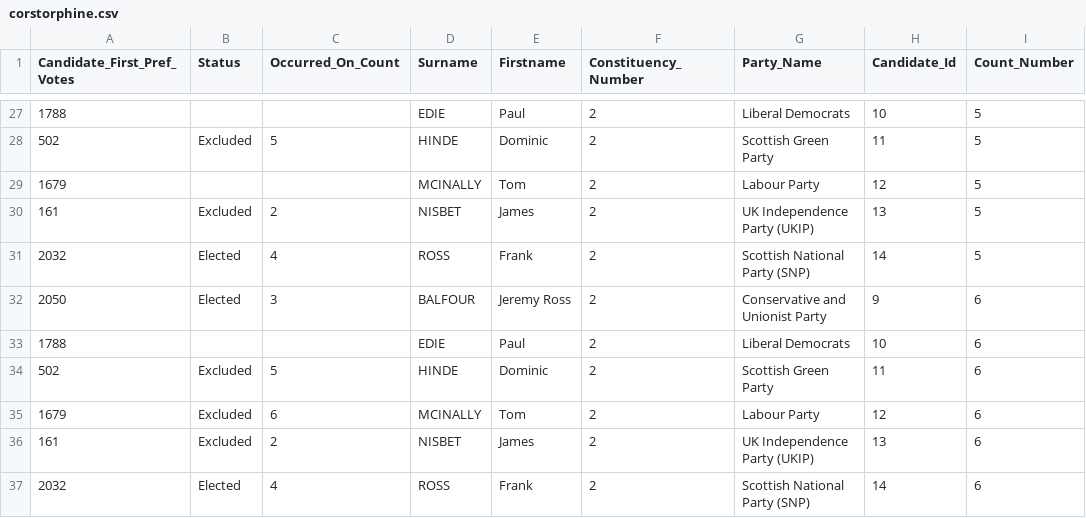
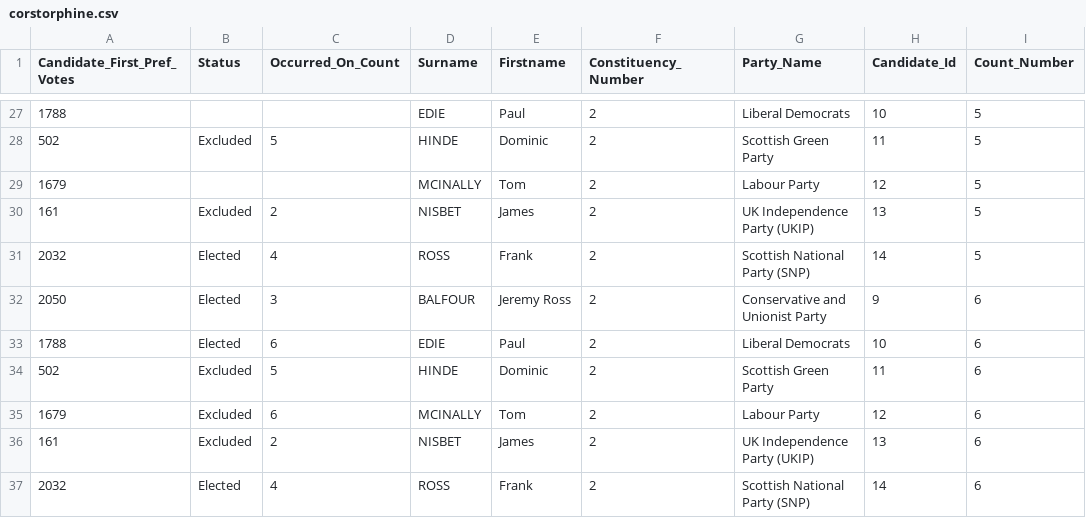
Before and after one commit to gerrymulvenna/council17, a CSV file: 2012/SCO/city-of-edinburgh/S13002924/corstorphine.csv, drawn as a sheet; only a part is shown, gaps mark what is left out; the diff names each change by its address in the sheet, - before the commit and + after, or states it on an @@ line.

Commit message:
tweaked corstorphine data Signed-off-by: gerrymulvenna <git@movingwifi.com>

```diff
--- a/2012/SCO/city-of-edinburgh/S13002924/corstorphine.csv
+++ b/2012/SCO/city-of-edinburgh/S13002924/corstorphine.csv
-B33 (Status): (empty)
+B33 (Status): Elected
-C33 (Occurred_On_Count): (empty)
+C33 (Occurred_On_Count): 6
```
Also changed, not shown: 1 other file.
